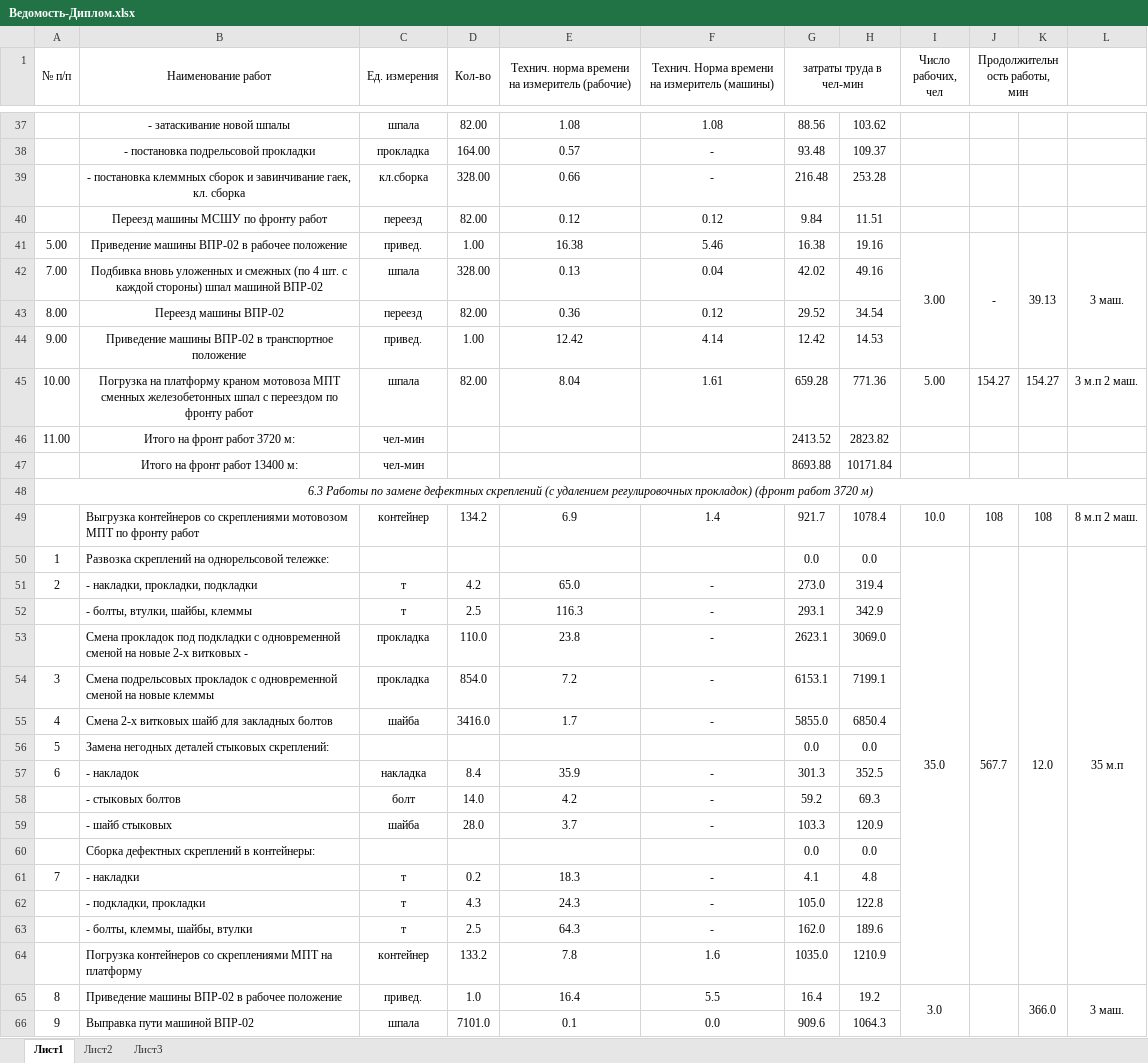
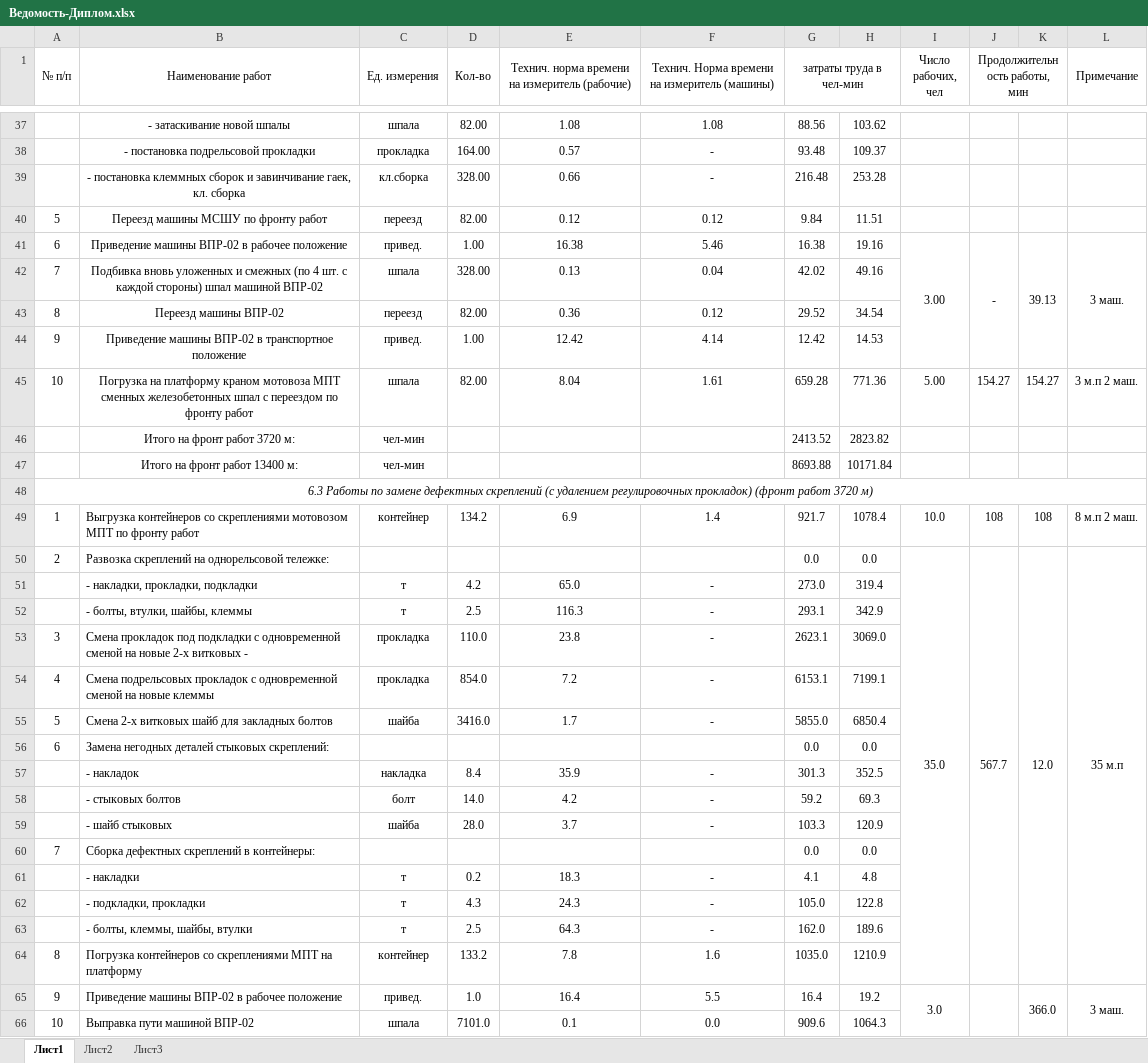
Before and after one commit to SorryItsLn/-, an Excel workbook: Ведомость-Диплом.xlsx, sheet Лист1, drawn as a sheet; only a part is shown, gaps mark what is left out; values as stored, in another font and other column widths than the file's, no borders; the diff covers the shown part only; the diff names each change by its address in the sheet, - before the commit and + after, or states it on an @@ line.

Commit message:
рефактоинг согласно Тз нормаконтроля первый вариант

```diff
--- a/Ведомость-Диплом.xlsx (sheet Лист1)
+++ b/Ведомость-Диплом.xlsx (sheet Лист1)
-L1: (empty)
+L1: Примечание
+L1:L2 merged
-A40 (№ п/п): (empty)
+A40 (№ п/п): 5
-A41 (№ п/п): 5.00
+A41 (№ п/п): 6
-A42 (№ п/п): 7.00
+A42 (№ п/п): 7
-A43 (№ п/п): 8.00
+A43 (№ п/п): 8
-A44 (№ п/п): 9.00
+A44 (№ п/п): 9
-A45 (№ п/п): 10.00
+A45 (№ п/п): 10
-A46 (№ п/п): 11.00
+A46 (№ п/п): (empty)
-A49 (№ п/п): (empty)
+A49 (№ п/п): 1
-A50 (№ п/п): 1
+A50 (№ п/п): 2
-A51 (№ п/п): 2
+A51 (№ п/п): (empty)
-A53 (№ п/п): (empty)
+A53 (№ п/п): 3
-A54 (№ п/п): 3
+A54 (№ п/п): 4
-A55 (№ п/п): 4
+A55 (№ п/п): 5
-A56 (№ п/п): 5
+A56 (№ п/п): 6
-A57 (№ п/п): 6
+A57 (№ п/п): (empty)
-A60 (№ п/п): (empty)
+A60 (№ п/п): 7
-A61 (№ п/п): 7
+A61 (№ п/п): (empty)
-A64 (№ п/п): (empty)
+A64 (№ п/п): 8
-A65 (№ п/п): 8
+A65 (№ п/п): 9
-A66 (№ п/п): 9
+A66 (№ п/п): 10
```
Also changed, not shown: 1 added row, 1 removed row, 59 edited cells, cell formats and merged cells elsewhere in this sheet, 15 other files.
